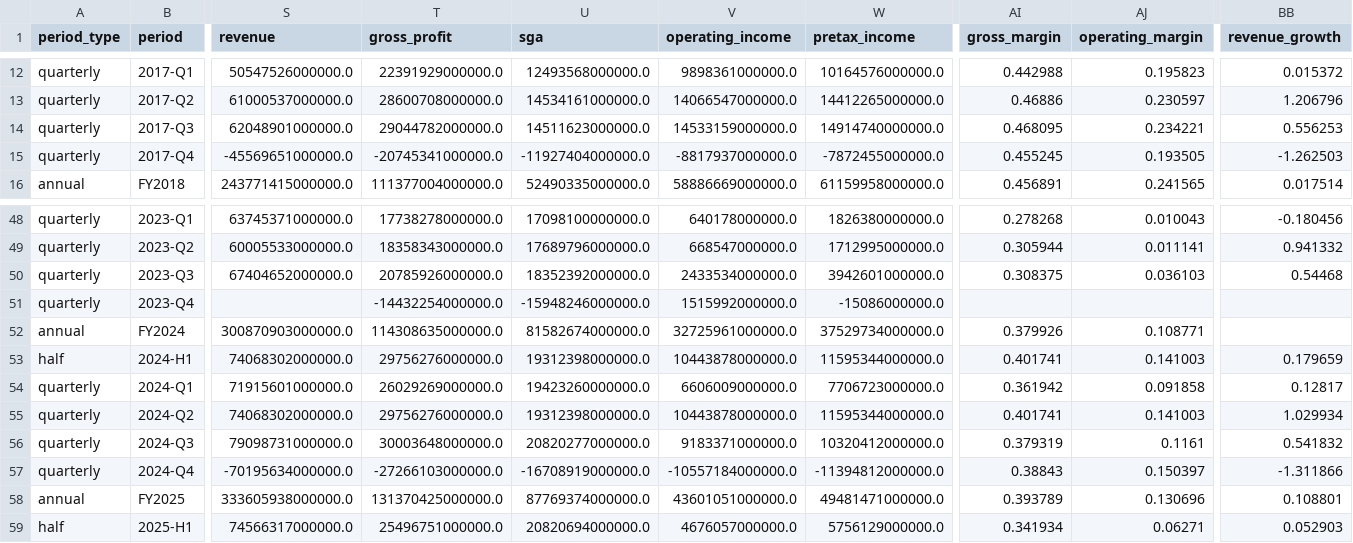
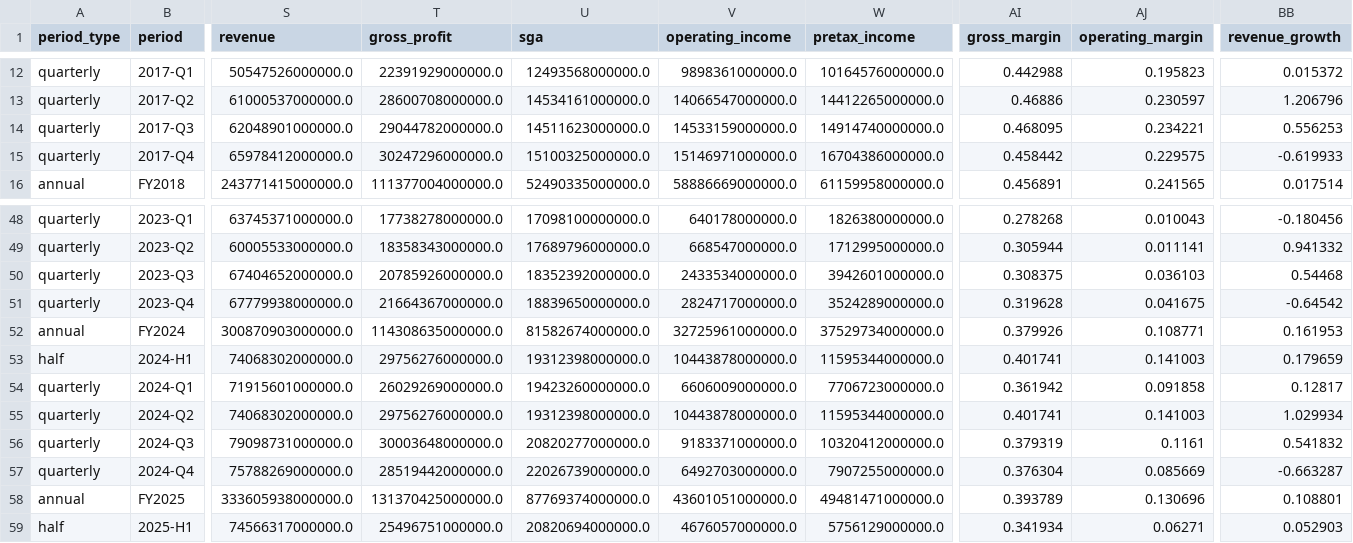
Before and after one commit to HSC-Class02/ys_samsung, a CSV file: data/financials.csv, drawn as a sheet; only a part is shown, gaps mark what is left out; the diff covers the shown part only; the diff names each change by its address in the sheet, - before the commit and + after, or states it on an @@ line.

```diff
--- a/data/financials.csv
+++ b/data/financials.csv
-S15 (revenue): -45569651000000.0
+S15 (revenue): 65978412000000.0
-T15 (gross_profit): -20745341000000.0
+T15 (gross_profit): 30247296000000.0
-U15 (sga): -11927404000000.0
+U15 (sga): 15100325000000.0
-V15 (operating_income): -8817937000000.0
+V15 (operating_income): 15146971000000.0
-W15 (pretax_income): -7872455000000.0
+W15 (pretax_income): 16704386000000.0
-AI15 (gross_margin): 0.455245
+AI15 (gross_margin): 0.458442
-AJ15 (operating_margin): 0.193505
+AJ15 (operating_margin): 0.229575
-BB15 (revenue_growth): -1.262503
+BB15 (revenue_growth): -0.619933
-S51 (revenue): (empty)
+S51 (revenue): 67779938000000.0
-T51 (gross_profit): -14432254000000.0
+T51 (gross_profit): 21664367000000.0
-U51 (sga): -15948246000000.0
+U51 (sga): 18839650000000.0
-V51 (operating_income): 1515992000000.0
+V51 (operating_income): 2824717000000.0
-W51 (pretax_income): -15086000000.0
+W51 (pretax_income): 3524289000000.0
-AI51 (gross_margin): (empty)
+AI51 (gross_margin): 0.319628
-AJ51 (operating_margin): (empty)
+AJ51 (operating_margin): 0.041675
-BB51 (revenue_growth): (empty)
+BB51 (revenue_growth): -0.64542
-BB52 (revenue_growth): (empty)
+BB52 (revenue_growth): 0.161953
-S57 (revenue): -70195634000000.0
+S57 (revenue): 75788269000000.0
-T57 (gross_profit): -27266103000000.0
+T57 (gross_profit): 28519442000000.0
-U57 (sga): -16708919000000.0
+U57 (sga): 22026739000000.0
-V57 (operating_income): -10557184000000.0
+V57 (operating_income): 6492703000000.0
-W57 (pretax_income): -11394812000000.0
+W57 (pretax_income): 7907255000000.0
-AI57 (gross_margin): 0.38843
+AI57 (gross_margin): 0.376304
-AJ57 (operating_margin): 0.150397
+AJ57 (operating_margin): 0.085669
-BB57 (revenue_growth): -1.311866
+BB57 (revenue_growth): -0.663287
```
Also changed, not shown: 157 edited cells elsewhere in this file, 2 other files.
